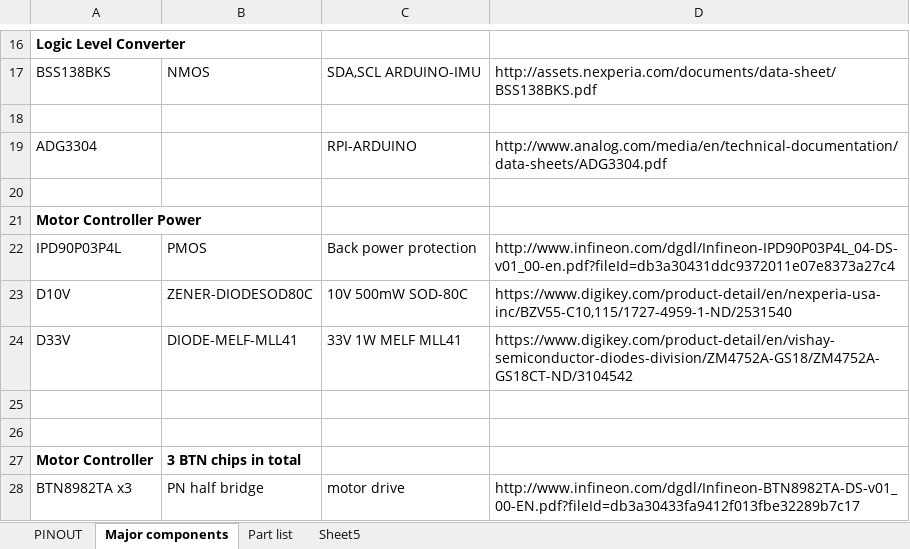
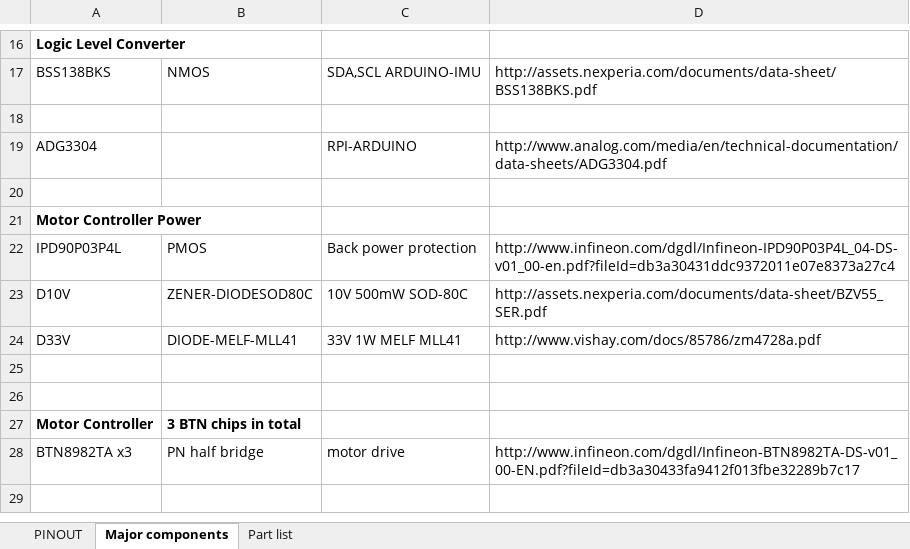
Before and after one commit to xz-group/PiCar, an Excel workbook: hw/motorcontrol/pcb_parts.xlsx, sheet Major components, drawn as a sheet; only a part is shown, gaps mark what is left out; the shorter side is filled out with more unchanged rows; values as stored, in another font and other column widths than the file's, no borders; the diff names each change by its address in the sheet, - before the commit and + after, or states it on an @@ line.

```diff
--- a/hw/motorcontrol/pcb_parts.xlsx (sheet Major components)
+++ b/hw/motorcontrol/pcb_parts.xlsx (sheet Major components)
-sheet tab: Sheet5
-D23: https://www.digikey.com/product-detail/en/nexperia-usa-inc/BZV55-C10,115/1727-4959-1-ND/2531540
+D23: http://assets.nexperia.com/documents/data-sheet/BZV55_SER.pdf
-D24: https://www.digikey.com/product-detail/en/vishay-semiconductor-diodes-division/ZM4752A-GS18/ZM4752A-GS18CT-ND/3104542
+D24: http://www.vishay.com/docs/85786/zm4728a.pdf
```
Also changed, not shown: sheet Part list, 1 other file.
